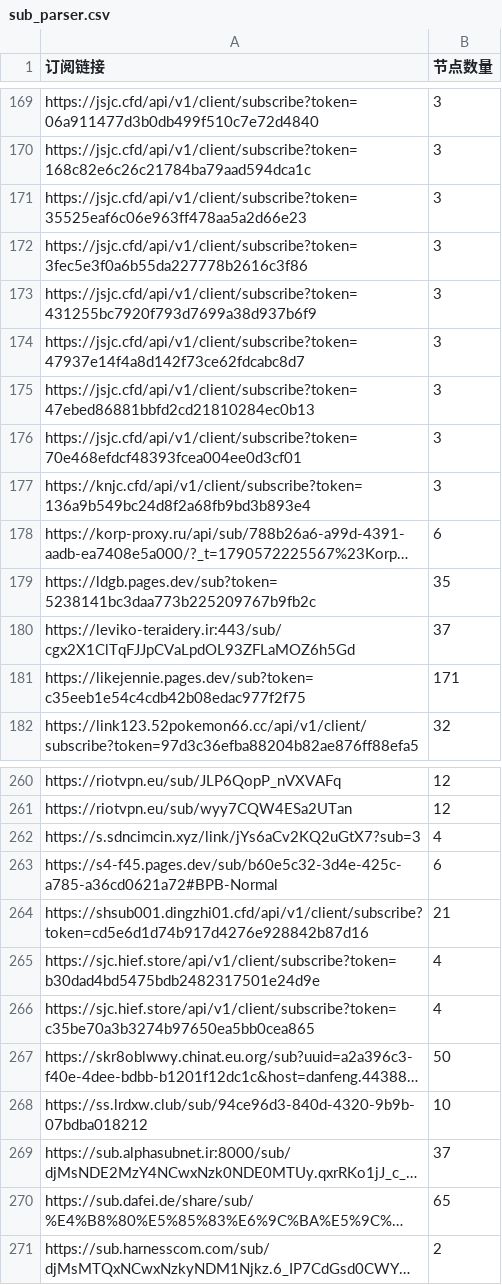
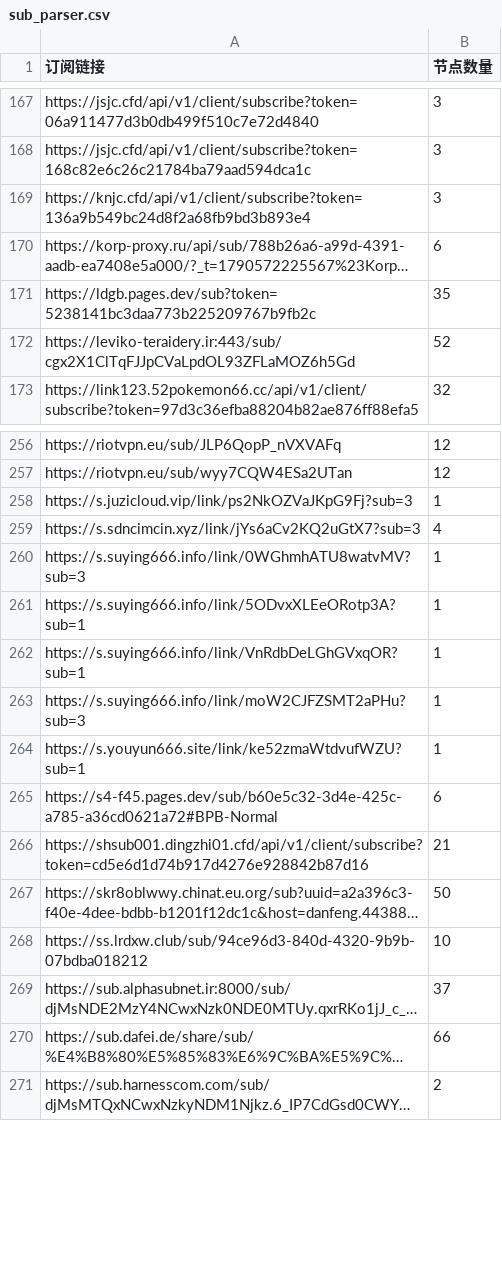
Before and after one commit to ipenwrt/crawler, a CSV file: sub_parser.csv, drawn as a sheet; only a part is shown, gaps mark what is left out; long unchanged cells end in …; removed rows and columns are numbered as before the commit, all else as after; the diff covers the shown part only; the diff names each change by its address in the sheet, - before the commit and + after, or states it on an @@ line.

```diff
--- a/sub_parser.csv
+++ b/sub_parser.csv
-row 171: https://jsjc.cfd/api/v1/client/subscribe?token=35525eaf6c06e963ff478aa5a2d66e23 | 3
-row 172: https://jsjc.cfd/api/v1/client/subscribe?token=3fec5e3f0a6b55da227778b2616c3f86 | 3
-row 173: https://jsjc.cfd/api/v1/client/subscribe?token=431255bc7920f793d7699a38d937b6f9 | 3
-row 174: https://jsjc.cfd/api/v1/client/subscribe?token=47937e14f4a8d142f73ce62fdcabc8d7 | 3
-row 175: https://jsjc.cfd/api/v1/client/subscribe?token=47ebed86881bbfd2cd21810284ec0b13 | 3
-row 176: https://jsjc.cfd/api/v1/client/subscribe?token=70e468efdcf48393fcea004ee0d3cf01 | 3
-B172 (节点数量): 37
+B172 (节点数量): 52
-row 181: https://likejennie.pages.dev/sub?token=c35eeb1e54c4cdb42b08edac977f2f75 | 171
+row 258: https://s.juzicloud.vip/link/ps2NkOZVaJKpG9Fj?sub=3 | 1
+row 260: https://s.suying666.info/link/0WGhmhATU8watvMV?sub=3 | 1
+row 261: https://s.suying666.info/link/5ODvxXLEeORotp3A?sub=1 | 1
+row 262: https://s.suying666.info/link/VnRdbDeLGhGVxqOR?sub=1 | 1
+row 263: https://s.suying666.info/link/moW2CJFZSMT2aPHu?sub=3 | 1
+row 264: https://s.youyun666.site/link/ke52zmaWtdvufWZU?sub=1 | 1
-row 265: https://sjc.hief.store/api/v1/client/subscribe?token=b30dad4bd5475bdb2482317501e24d9e | 4
-row 266: https://sjc.hief.store/api/v1/client/subscribe?token=c35be70a3b3274b97650ea5bb0cea865 | 4
-B270 (节点数量): 65
+B270 (节点数量): 66
```
Also changed, not shown: 13 added rows, 6 removed rows and 16 edited cells elsewhere in this file, 3 other files.
